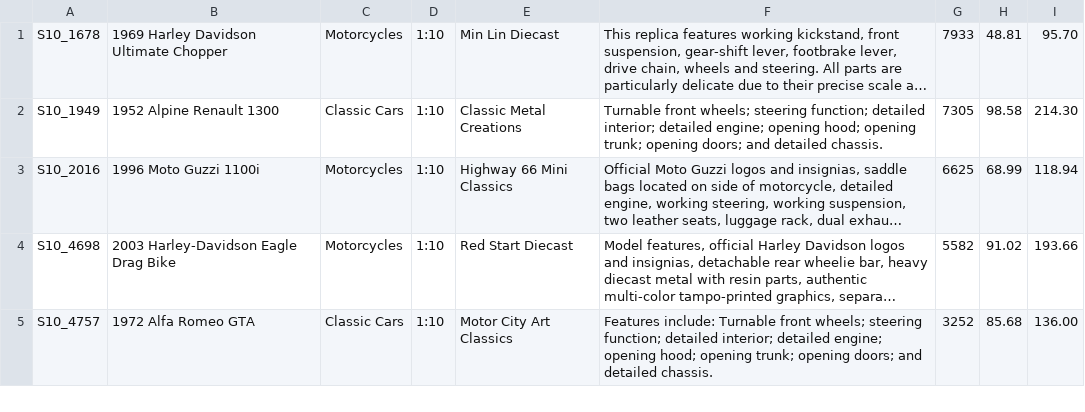
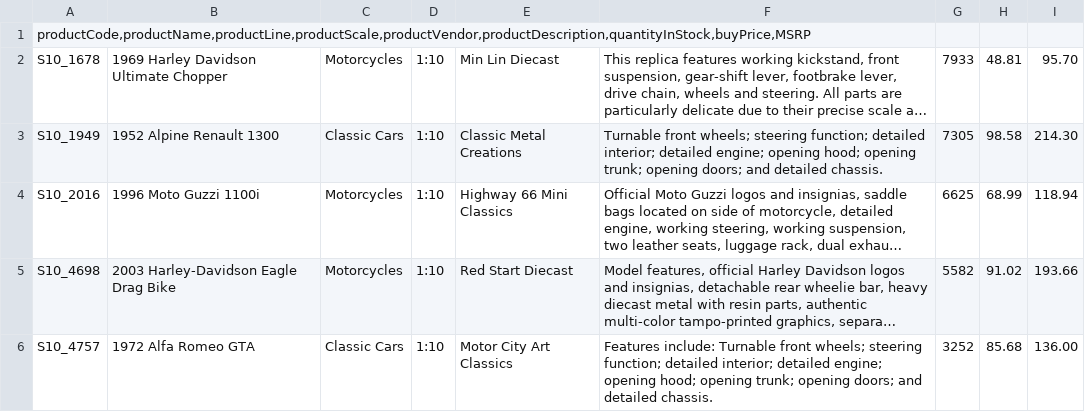
Before and after one commit to mkukreja1/blogs, a CSV file: glue-studio/products.csv, drawn as a sheet; only a part is shown; long unchanged cells end in …; the diff names each change by its address in the sheet, - before the commit and + after, or states it on an @@ line.

Commit message:
glue studio

```diff
--- a/glue-studio/products.csv
+++ b/glue-studio/products.csv
+row 1: productCode,productName,productLine,productScale,productVendor,productDescription,quantityInStock,buyPrice,MSRP
```
Also changed, not shown: glue-studio/orderdetails.csv, glue-studio/orders.csv.
